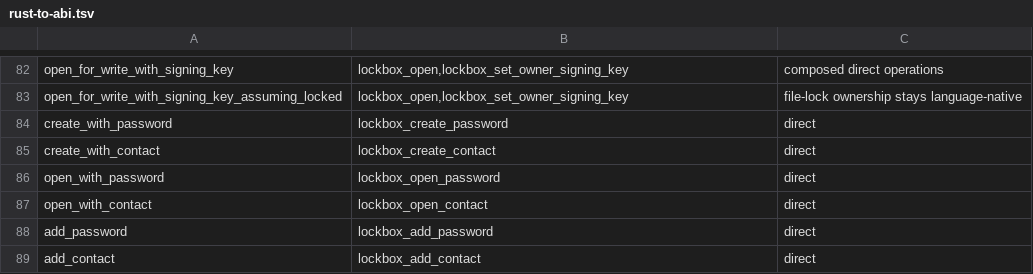
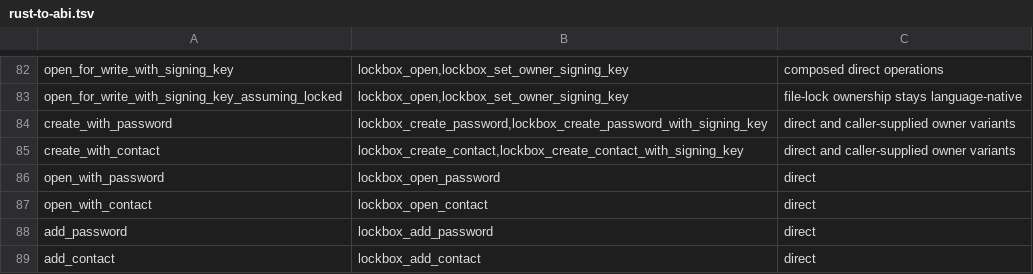
Before and after one commit to onepub-dev/reVault, a TSV file: bindings/api/rust-to-abi.tsv, drawn as a sheet; only a part is shown, gaps mark what is left out.

```diff
--- a/bindings/api/rust-to-abi.tsv
+++ b/bindings/api/rust-to-abi.tsv
@@ -83,4 +83,4 @@ open_for_write_with_signing_key	lockbox_open,lockbox_set_owner_signing_key	compo
 open_for_write_with_signing_key_assuming_locked	lockbox_open,lockbox_set_owner_signing_key	file-lock ownership stays language-native
-create_with_password	lockbox_create_password	direct
-create_with_contact	lockbox_create_contact	direct
+create_with_password	lockbox_create_password,lockbox_create_password_with_signing_key	direct and caller-supplied owner variants
+create_with_contact	lockbox_create_contact,lockbox_create_contact_with_signing_key	direct and caller-supplied owner variants
 open_with_password	lockbox_open_password	direct
```
Also changed, not shown: bindings/e2e/operations.tsv, 44 other files.
